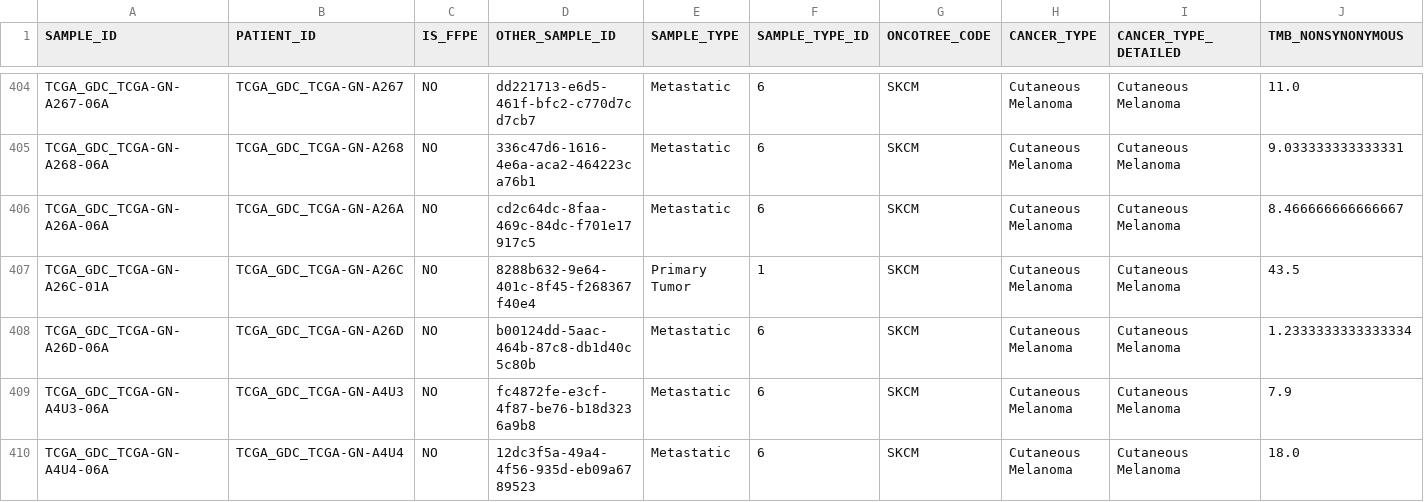
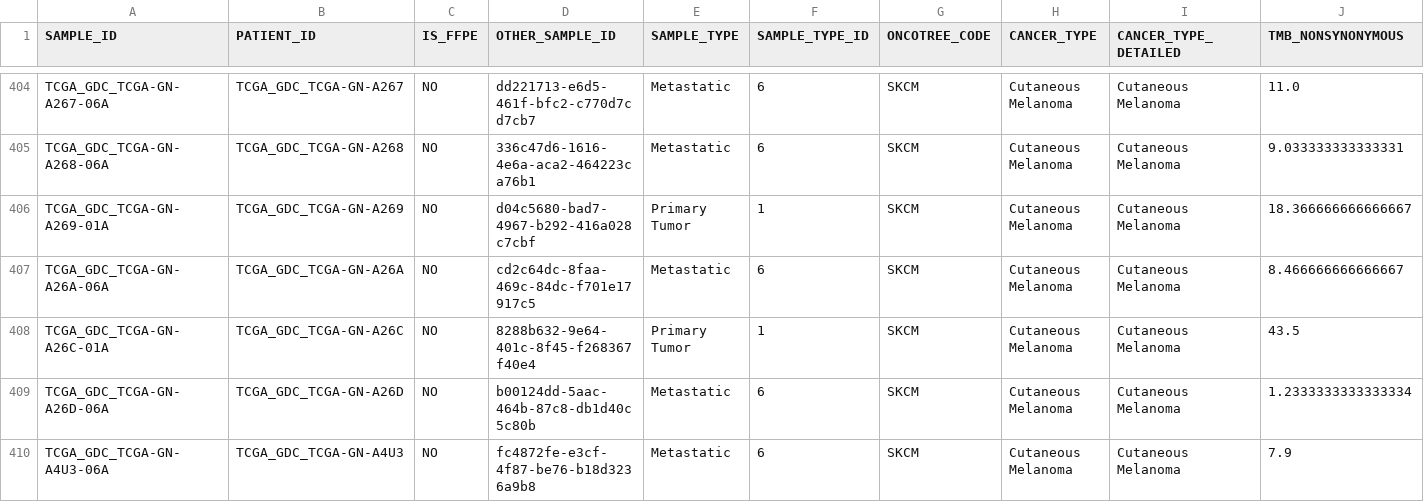
Before and after one commit to gillespieza/melanoma-assignment-3, a CSV file: data/processed/skcm_tcga_gdc/clin_cleaned.csv, drawn as a sheet; only a part is shown, gaps mark what is left out; the shorter side is filled out with more unchanged rows; rows hold the shown columns only; the diff names each change by its address in the sheet, - before the commit and + after, or states it on an @@ line.

```diff
--- a/data/processed/skcm_tcga_gdc/clin_cleaned.csv
+++ b/data/processed/skcm_tcga_gdc/clin_cleaned.csv
+row 406: TCGA_GDC_TCGA-GN-A269-01A | TCGA_GDC_TCGA-GN-A269 | NO | d04c5680-bad7-4967-b292-416a028c7cbf | Primary Tumor | 1 | SKCM | Cutaneous Melanoma | Cutaneous Melanoma | 18.366666666666667
```
Also changed, not shown: data/processed/gide_2019/attrition.csv, data/processed/hugo_2016/attrition.csv, 16 other files.
